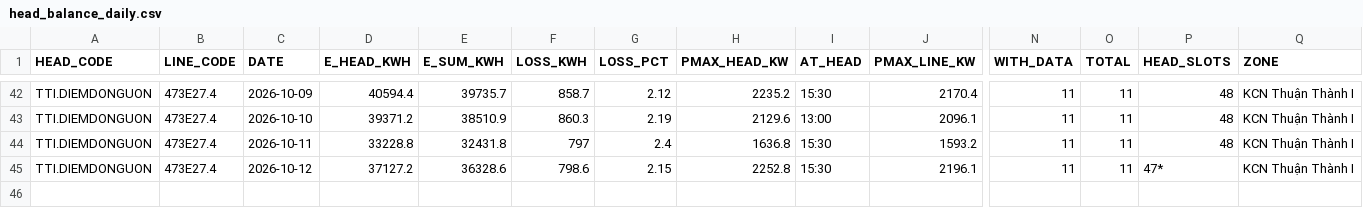
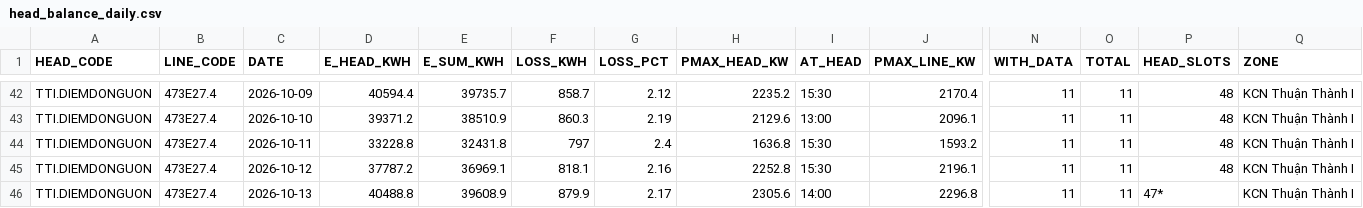
Before and after one commit to Gelex-Electric/shared-diary-pocketbase, a CSV file: public/head_balance_daily.csv, drawn as a sheet; only a part is shown, gaps mark what is left out; rows hold the shown columns only; the diff names each change by its address in the sheet, - before the commit and + after, or states it on an @@ line.

```diff
--- a/public/head_balance_daily.csv
+++ b/public/head_balance_daily.csv
-D45 (E_HEAD_KWH): 37127.2
+D45 (E_HEAD_KWH): 37787.2
-E45 (E_SUM_KWH): 36328.6
+E45 (E_SUM_KWH): 36969.1
-F45 (LOSS_KWH): 798.6
+F45 (LOSS_KWH): 818.1
-G45 (LOSS_PCT): 2.15
+G45 (LOSS_PCT): 2.16
-P45 (HEAD_SLOTS): 47*
+P45 (HEAD_SLOTS): 48
+row 46: TTI.DIEMDONGUON | 473E27.4 | 2026-10-13 | 40488.8 | 39608.9 | 879.9 | 2.17 | 2305.6 | 14:00 | 2296.8 | 11 | 11 | 47* | KCN Thuận Thành I
```
Also changed, not shown: public/metterinfo.csv, public/pmax_daily.csv, 10 other files.
